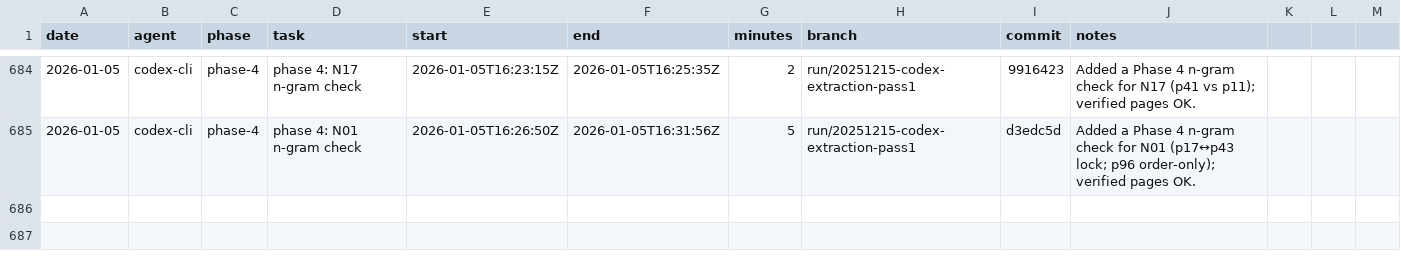
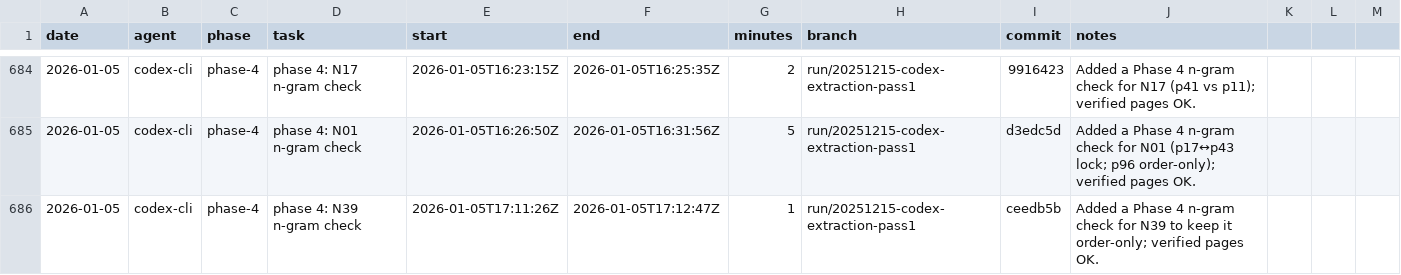
Before and after one commit to seanbetts/cains-jawbone, a CSV file: Worklog/worklog.csv, drawn as a sheet; only a part is shown, gaps mark what is left out; the diff names each change by its address in the sheet, - before the commit and + after, or states it on an @@ line.

Commit message:
Worklog: log N39 n-gram check session

```diff
--- a/Worklog/worklog.csv
+++ b/Worklog/worklog.csv
+row 686: 2026-01-05 | codex-cli | phase-4 | phase 4: N39 n-gram check | 2026-01-05T17:11:26Z | 2026-01-05T17:12:47Z | 1 | run/20251215-codex-extraction-pass1 | ceedb5b | Added a Phase 4 n-gram check for N39 to keep it order-only; verified pages OK.
```
